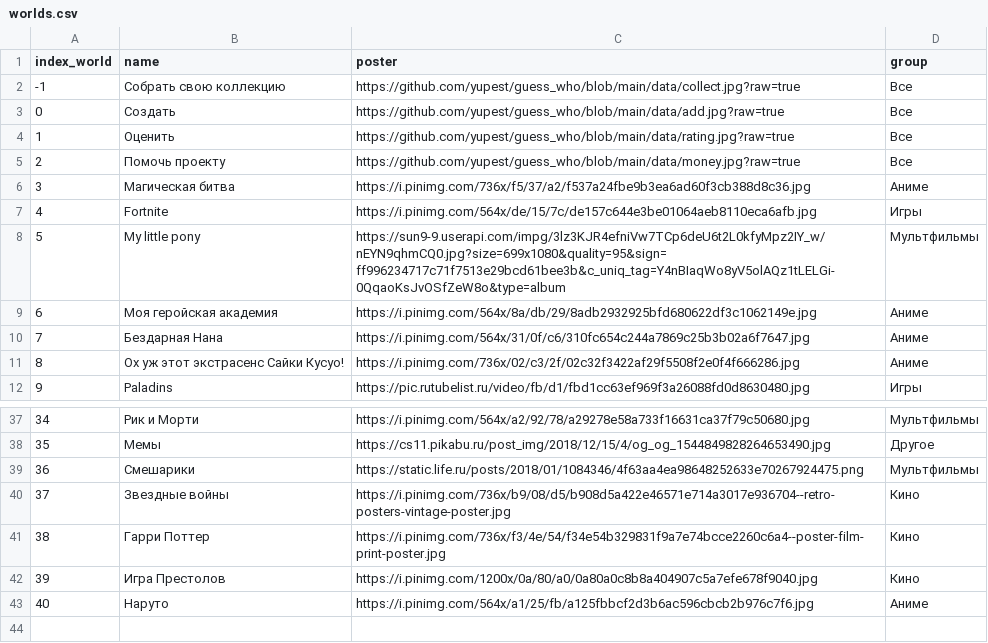
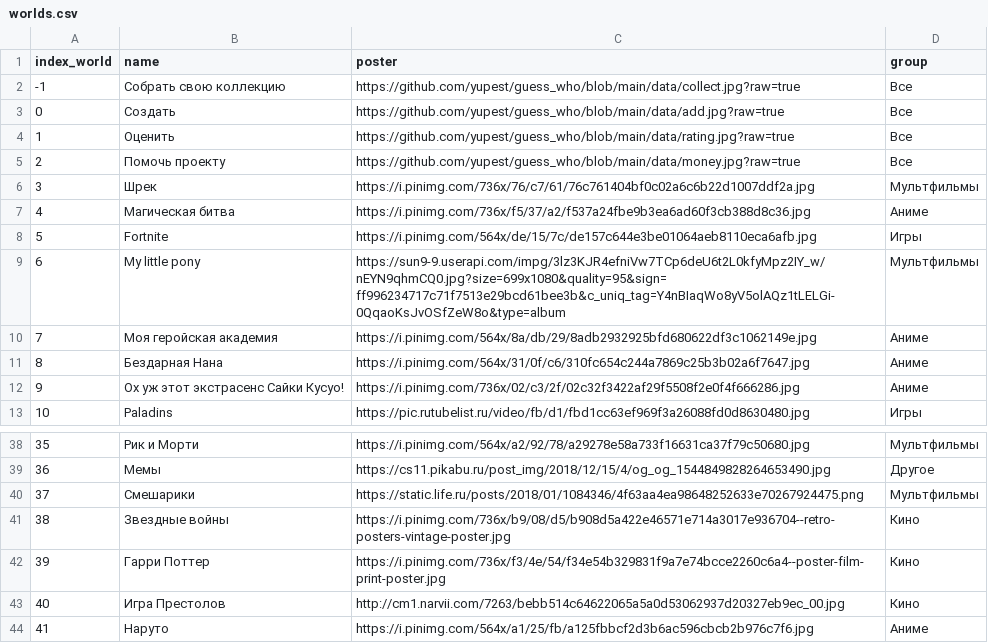
Before and after one commit to yupest/guess_who, a CSV file: data/worlds.csv, drawn as a sheet; only a part is shown, gaps mark what is left out; addresses are those after the commit; the diff names each change by its address in the sheet, - before the commit and + after, or states it on an @@ line.

```diff
--- a/data/worlds.csv
+++ b/data/worlds.csv
+row 6: 3 | Шрек | https://i.pinimg.com/736x/76/c7/61/76c761404bf0c02a6c6b22d1007ddf2a.jpg | Мультфильмы
@@ column A (index_world) renumbered from row 7 down @@
-C43 (poster): https://i.pinimg.com/1200x/0a/80/a0/0a80a0c8b8a404907c5a7efe678f9040.jpg
+C43 (poster): http://cm1.narvii.com/7263/bebb514c64622065a5a0d53062937d20327eb9ec_00.jpg
```
Also changed, not shown: data/heroes.csv.
